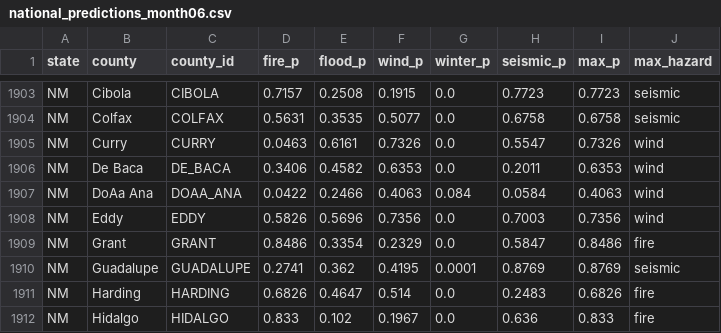
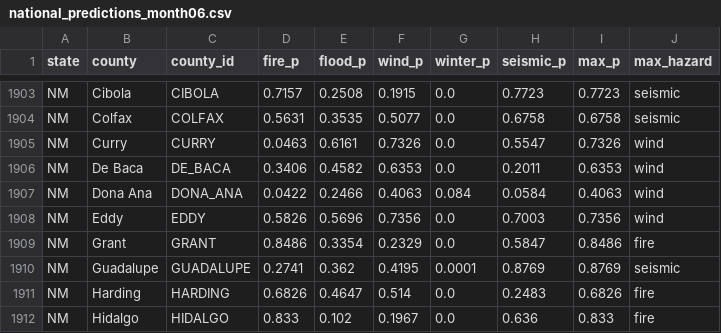
Before and after one commit to JDCurry/ahi, a CSV file: data/national_predictions_month06.csv, drawn as a sheet; only a part is shown, gaps mark what is left out.

Commit message:
6-23-26 updates - county name adjustments

```diff
--- a/data/national_predictions_month06.csv
+++ b/data/national_predictions_month06.csv
@@ -1906,3 +1906,3 @@ NM,Curry,CURRY,0.0463,0.6161,0.7326,0.0,0.5547,0.7326,wind
 NM,De Baca,DE_BACA,0.3406,0.4582,0.6353,0.0,0.2011,0.6353,wind
-NM,DoAa Ana,DOAA_ANA,0.0422,0.2466,0.4063,0.084,0.0584,0.4063,wind
+NM,Dona Ana,DONA_ANA,0.0422,0.2466,0.4063,0.084,0.0584,0.4063,wind
 NM,Eddy,EDDY,0.5826,0.5696,0.7356,0.0,0.7003,0.7356,wind
```
Also changed, not shown: data/national_predictions_month07.csv, 4 other files.
